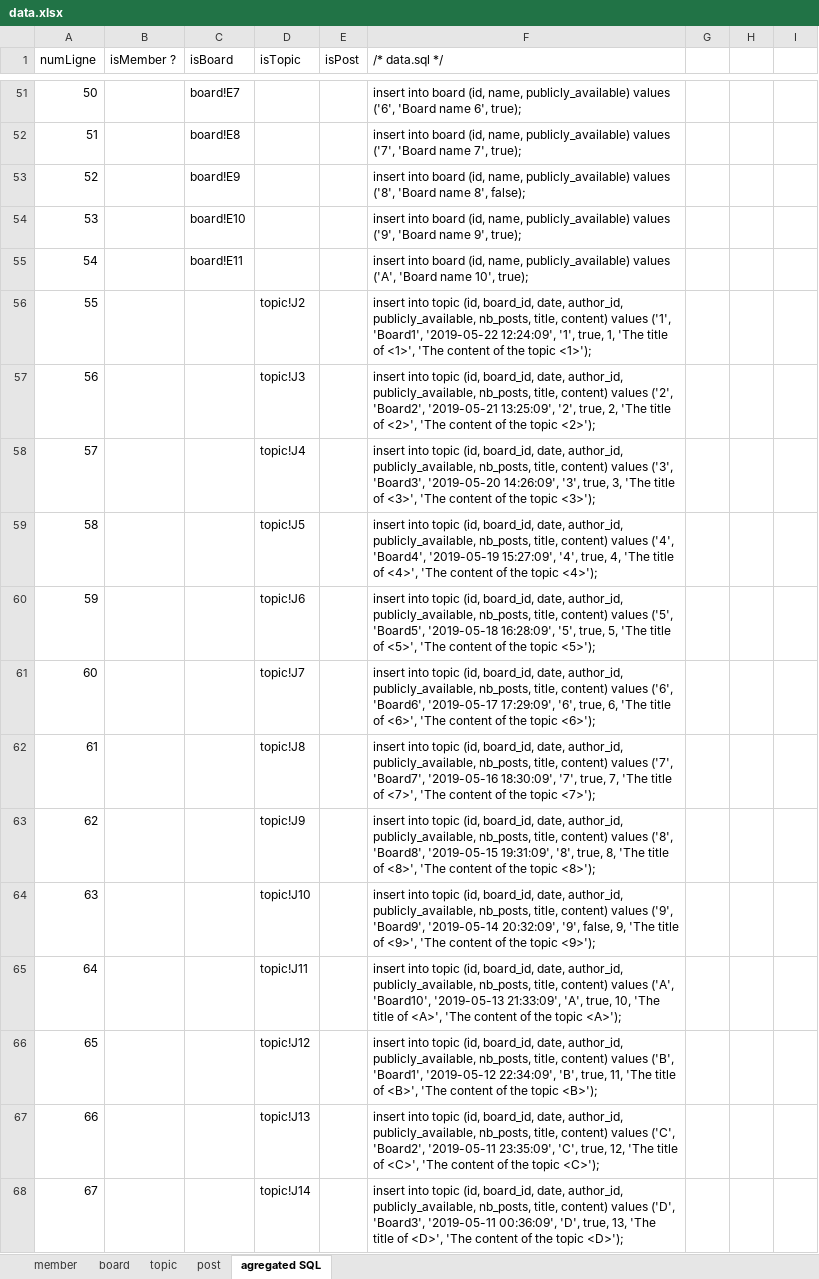
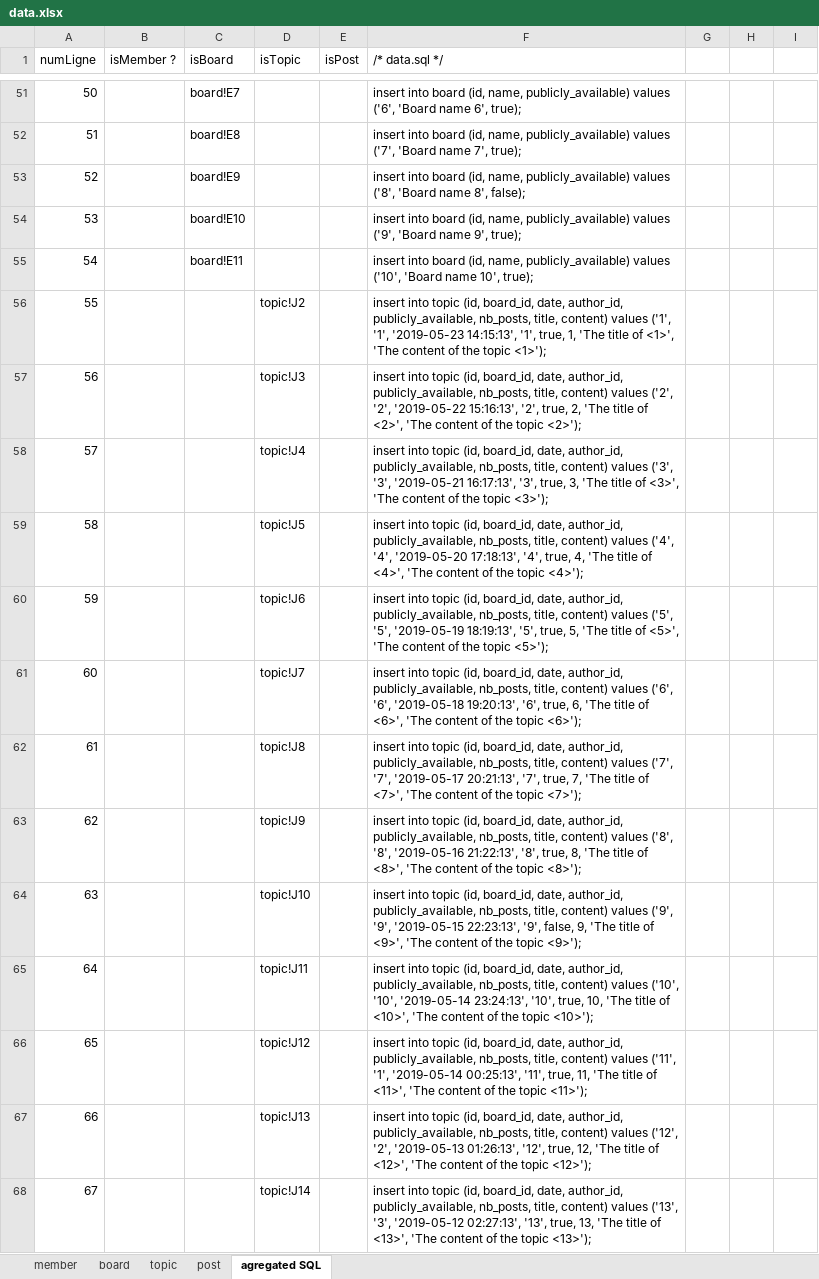
Before and after one commit to graphql-java-generator/graphql-maven-plugin-project, an Excel workbook: graphql-maven-plugin-samples/graphql-maven-plugin-samples-Forum-server/src/main/resources/data.xlsx, sheet agregated SQL, drawn as a sheet; only a part is shown, gaps mark what is left out; values as stored, in another font and other column widths than the file's, no borders; table styles not drawn; the diff covers the shown part only; the diff names each change by its address in the sheet, - before the commit and + after, or states it on an @@ line.

```diff
--- a/graphql-maven-plugin-samples/graphql-maven-plugin-samples-Forum-server/src/main/resources/data.xlsx (sheet agregated SQL)
+++ b/graphql-maven-plugin-samples/graphql-maven-plugin-samples-Forum-server/src/main/resources/data.xlsx (sheet agregated SQL)
-F55 (/* data.sql */): …publicly_available) values ('A', 'Board name…
+F55 (/* data.sql */): …publicly_available) values ('10', 'Board name…
-F56 (/* data.sql */): …values ('1', 'Board1', '2019-05-22 12:24:09', '1', true,…
+F56 (/* data.sql */): …values ('1', '1', '2019-05-23 14:15:13', '1', true,…
-F57 (/* data.sql */): …values ('2', 'Board2', '2019-05-21 13:25:09', '2', true,…
+F57 (/* data.sql */): …values ('2', '2', '2019-05-22 15:16:13', '2', true,…
-F58 (/* data.sql */): …values ('3', 'Board3', '2019-05-20 14:26:09', '3', true,…
+F58 (/* data.sql */): …values ('3', '3', '2019-05-21 16:17:13', '3', true,…
-F59 (/* data.sql */): …values ('4', 'Board4', '2019-05-19 15:27:09', '4', true,…
+F59 (/* data.sql */): …values ('4', '4', '2019-05-20 17:18:13', '4', true,…
-F60 (/* data.sql */): …values ('5', 'Board5', '2019-05-18 16:28:09', '5', true,…
+F60 (/* data.sql */): …values ('5', '5', '2019-05-19 18:19:13', '5', true,…
-F61 (/* data.sql */): …values ('6', 'Board6', '2019-05-17 17:29:09', '6', true,…
+F61 (/* data.sql */): …values ('6', '6', '2019-05-18 19:20:13', '6', true,…
-F62 (/* data.sql */): …values ('7', 'Board7', '2019-05-16 18:30:09', '7', true,…
+F62 (/* data.sql */): …values ('7', '7', '2019-05-17 20:21:13', '7', true,…
-F63 (/* data.sql */): …values ('8', 'Board8', '2019-05-15 19:31:09', '8', true,…
+F63 (/* data.sql */): …values ('8', '8', '2019-05-16 21:22:13', '8', true,…
-F64 (/* data.sql */): …values ('9', 'Board9', '2019-05-14 20:32:09', '9', false,…
+F64 (/* data.sql */): …values ('9', '9', '2019-05-15 22:23:13', '9', false,…
-F65 (/* data.sql */): …content) values ('A', 'Board10', '2019-05-13 21:33:09', 'A', true, 10, 'The title of <A>', 'The content of the topic <A>');
+F65 (/* data.sql */): …content) values ('10', '10', '2019-05-14 23:24:13', '10', true, 10, 'The title of <10>', 'The content of the topic <10>');
-F66 (/* data.sql */): …content) values ('B', 'Board1', '2019-05-12 22:34:09', 'B', true, 11, 'The title of <B>', 'The content of the topic <B>');
+F66 (/* data.sql */): …content) values ('11', '1', '2019-05-14 00:25:13', '11', true, 11, 'The title of <11>', 'The content of the topic <11>');
-F67 (/* data.sql */): …content) values ('C', 'Board2', '2019-05-11 23:35:09', 'C', true, 12, 'The title of <C>', 'The content of the topic <C>');
+F67 (/* data.sql */): …content) values ('12', '2', '2019-05-13 01:26:13', '12', true, 12, 'The title of <12>', 'The content of the topic <12>');
-F68 (/* data.sql */): …content) values ('D', 'Board3', '2019-05-11 00:36:09', 'D', true, 13, 'The title of <D>', 'The content of the topic <D>');
+F68 (/* data.sql */): …content) values ('13', '3', '2019-05-12 02:27:13', '13', true, 13, 'The title of <13>', 'The content of the topic <13>');
```
Also changed, not shown: 386 edited cells elsewhere in this sheet, sheet post, sheet topic, sheet member, sheet board, formulas that keep their value, 18 other files.
